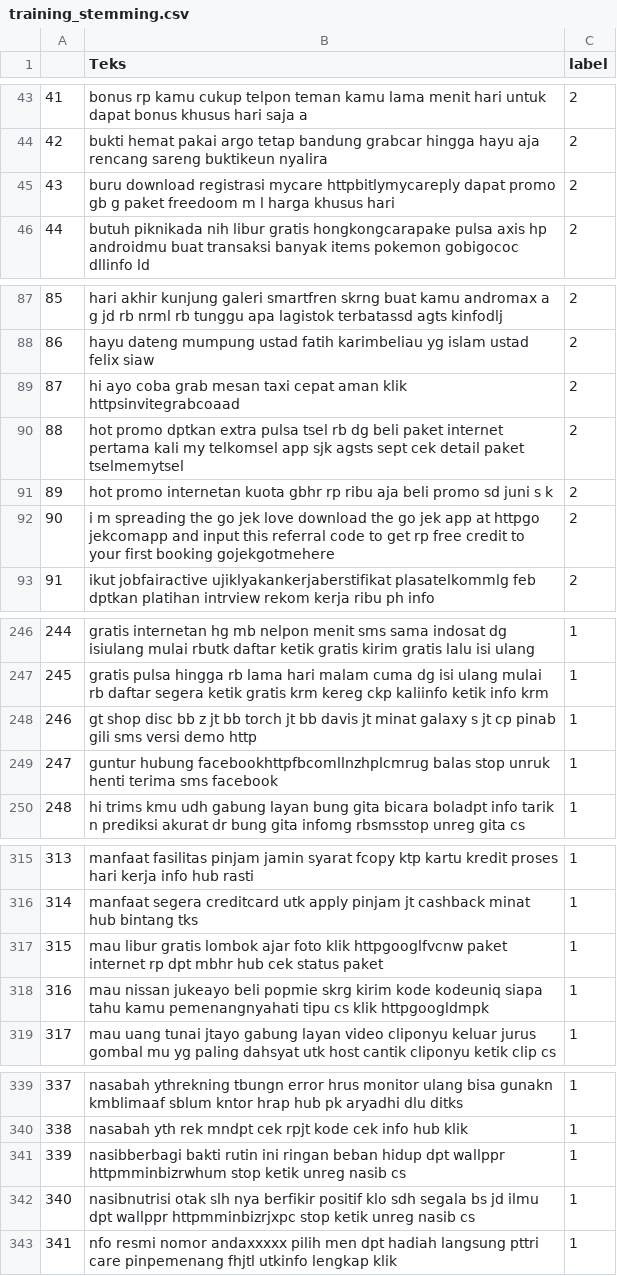
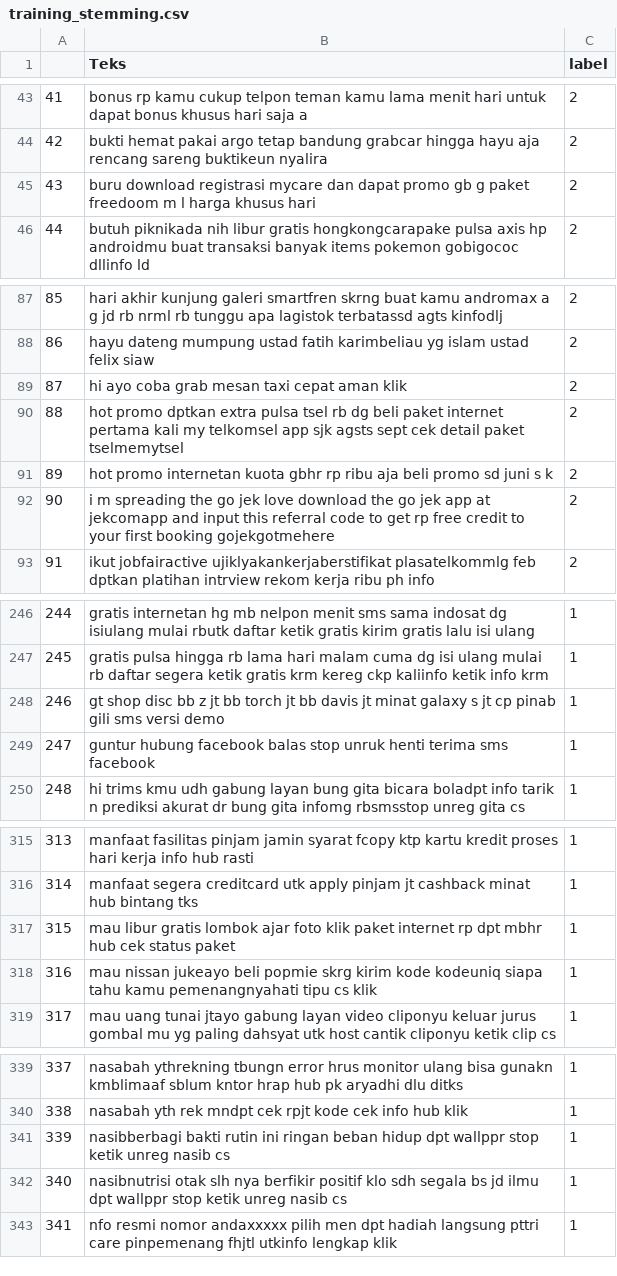
Before and after one commit to okzapradhana/naive-bayes-sms, a CSV file: training_stemming.csv, drawn as a sheet; only a part is shown, gaps mark what is left out; the diff covers the shown part only.

```diff
--- a/training_stemming.csv
+++ b/training_stemming.csv
@@ -44,3 +44,3 @@
 42,bukti hemat pakai argo tetap bandung grabcar hingga hayu aja rencang sareng buktikeun nyalira,2
-43,buru download registrasi mycare httpbitlymycareply dapat promo gb g paket freedoom m l harga khusus hari,2
+43,buru download registrasi mycare dan dapat promo gb g paket freedoom m l harga khusus hari,2
 44,butuh piknikada nih libur gratis hongkongcarapake pulsa axis hp androidmu buat transaksi banyak items pokemon gobigococ dllinfo ld,2
@@ -88,6 +88,6 @@
 86,hayu dateng mumpung ustad fatih karimbeliau yg islam ustad felix siaw,2
-87,hi ayo coba grab mesan taxi cepat aman klik httpsinvitegrabcoaad,2
+87,hi ayo coba grab mesan taxi cepat aman klik,2
 88,hot promo dptkan extra pulsa tsel rb dg beli paket internet pertama kali my telkomsel app sjk agsts sept cek detail paket tselmemytsel,2
 89,hot promo internetan kuota gbhr rp ribu aja beli promo sd juni s k,2
-90,i m spreading the go jek love download the go jek app at httpgo jekcomapp and input this referral code to get rp free credit to your first booking gojekgotmehere,2
+90,i m spreading the go jek love download the go jek app at jekcomapp and input this referral code to get rp free credit to your first booking gojekgotmehere,2
 91,ikut jobfairactive ujiklyakankerjaberstifikat plasatelkommlg feb dptkan platihan intrview rekom kerja ribu ph info,2
@@ -247,4 +247,4 @@
 245,gratis pulsa hingga rb lama hari malam cuma dg isi ulang mulai rb daftar segera ketik gratis krm kereg ckp kaliinfo ketik info krm,1
-246,gt shop disc bb z jt bb torch jt bb davis jt minat galaxy s jt cp pinab gili sms versi demo http,1
-247,guntur hubung facebookhttpfbcomllnzhplcmrug balas stop unruk henti terima sms facebook,1
+246,gt shop disc bb z jt bb torch jt bb davis jt minat galaxy s jt cp pinab gili sms versi demo,1
+247,guntur hubung facebook balas stop unruk henti terima sms facebook,1
 248,hi trims kmu udh gabung layan bung gita bicara boladpt info tarik n prediksi akurat dr bung gita infomg rbsmsstop unreg gita cs,1
@@ -316,4 +316,4 @@
 314,manfaat segera creditcard utk apply pinjam jt cashback minat hub bintang tks,1
-315,mau libur gratis lombok ajar foto klik httpgooglfvcnw paket internet rp dpt mbhr hub cek status paket,1
-316,mau nissan jukeayo beli popmie skrg kirim kode kodeuniq siapa tahu kamu pemenangnyahati tipu cs klik httpgoogldmpk,1
+315,mau libur gratis lombok ajar foto klik paket internet rp dpt mbhr hub cek status paket,1
+316,mau nissan jukeayo beli popmie skrg kirim kode kodeuniq siapa tahu kamu pemenangnyahati tipu cs klik,1
 317,mau uang tunai jtayo gabung layan video cliponyu keluar jurus gombal mu yg paling dahsyat utk host cantik cliponyu ketik clip cs,1
@@ -340,4 +340,4 @@
 338,nasabah yth rek mndpt cek rpjt kode cek info hub klik,1
-339,nasibberbagi bakti rutin ini ringan beban hidup dpt wallppr httpmminbizrwhum stop ketik unreg nasib cs,1
-340,nasibnutrisi otak slh nya berfikir positif klo sdh segala bs jd ilmu dpt wallppr httpmminbizrjxpc stop ketik unreg nasib cs,1
+339,nasibberbagi bakti rutin ini ringan beban hidup dpt wallppr stop ketik unreg nasib cs,1
+340,nasibnutrisi otak slh nya berfikir positif klo sdh segala bs jd ilmu dpt wallppr stop ketik unreg nasib cs,1
 341,nfo resmi nomor andaxxxxx pilih men dpt hadiah langsung pttri care pinpemenang fhjtl utkinfo lengkap klik,1
```
Also changed, not shown: 26 edited cells elsewhere in this file, 3 other files.
